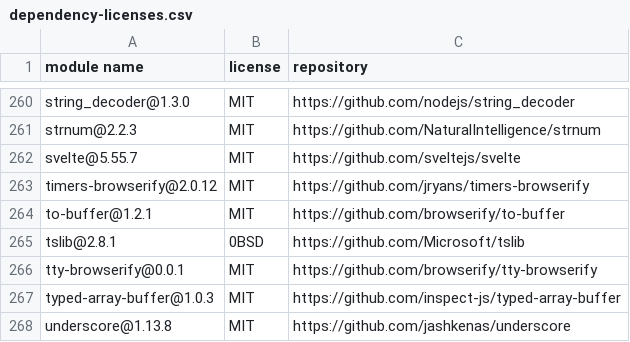
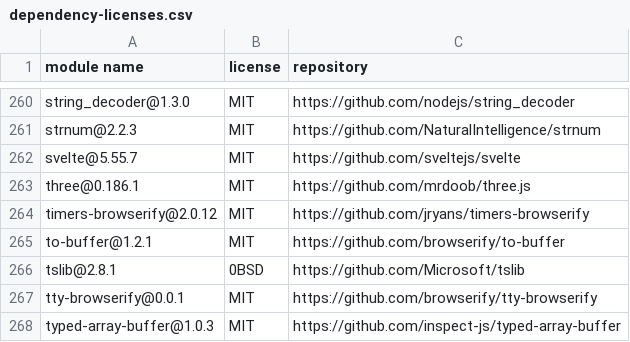
Before and after one commit to memphis-iis/MoFaCTS, a CSV file: dependency-licenses.csv, drawn as a sheet; only a part is shown, gaps mark what is left out; the shorter side is filled out with more unchanged rows.

```diff
--- a/dependency-licenses.csv
+++ b/dependency-licenses.csv
@@ -262,2 +262,3 @@
 "svelte@5.55.7","MIT","https://github.com/sveltejs/svelte"
+"three@0.186.1","MIT","https://github.com/mrdoob/three.js"
 "timers-browserify@2.0.12","MIT","https://github.com/jryans/timers-browserify"
```
Also changed, not shown: dependency-licenses-all.csv, 17 other files.
